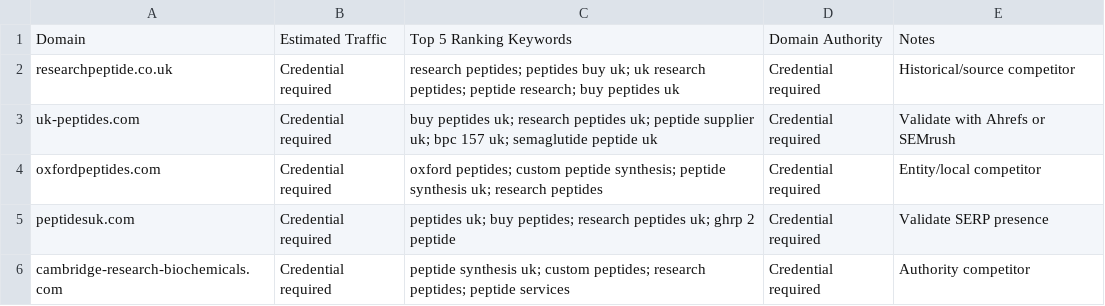
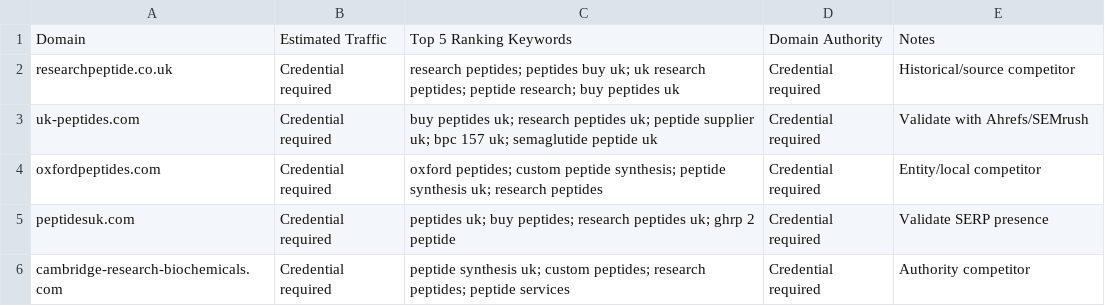
Before and after one commit to ddanieltover-arch/peptistore, a CSV file: seo/competitor_report.csv, drawn as a sheet.

```diff
--- a/seo/competitor_report.csv
+++ b/seo/competitor_report.csv
@@ -2,3 +2,3 @@ Domain,Estimated Traffic,Top 5 Ranking Keywords,Domain Authority,Notes
 researchpeptide.co.uk,Credential required,research peptides; peptides buy uk; uk research peptides; peptide research; buy peptides uk,Credential required,Historical/source competitor
-uk-peptides.com,Credential required,buy peptides uk; research peptides uk; peptide supplier uk; bpc 157 uk; semaglutide peptide uk,Credential required,Validate with Ahrefs or SEMrush
+uk-peptides.com,Credential required,buy peptides uk; research peptides uk; peptide supplier uk; bpc 157 uk; semaglutide peptide uk,Credential required,Validate with Ahrefs/SEMrush
 oxfordpeptides.com,Credential required,oxford peptides; custom peptide synthesis; peptide synthesis uk; research peptides,Credential required,Entity/local competitor
```
Also changed, not shown: seo/content_calendar.csv, seo/keyword_map.csv, 27 other files.
